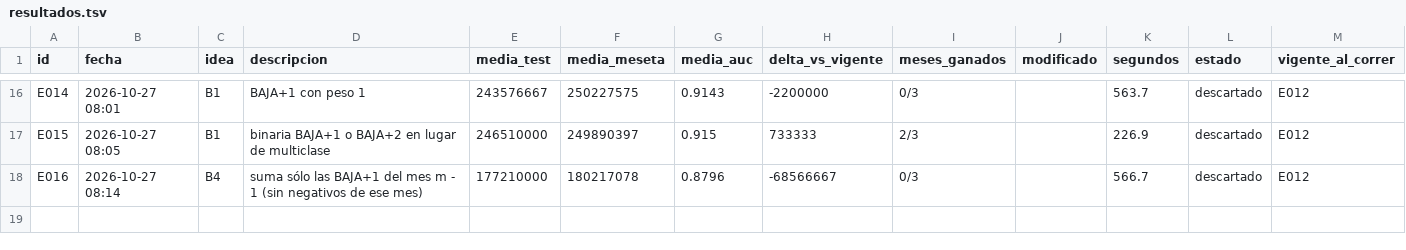
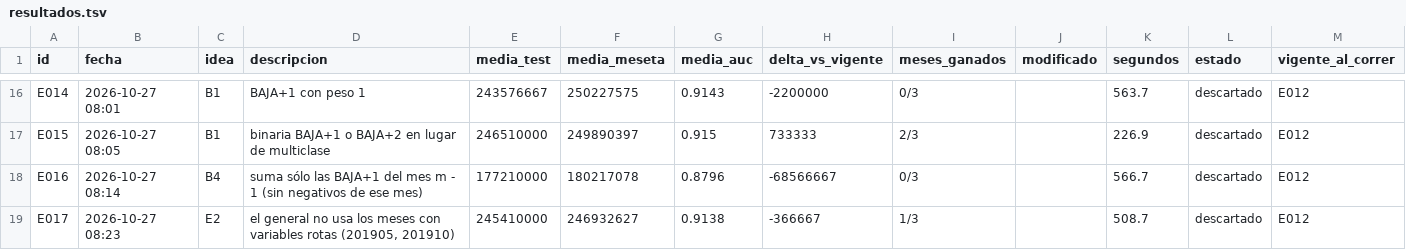
Before and after one commit to emavaldez/expautoresearch, a TSV file: resultados.tsv, drawn as a sheet; only a part is shown, gaps mark what is left out.

Commit message:
E017: el general no usa los meses con variables rotas (201905, 201910) (descartado)

```diff
--- a/resultados.tsv
+++ b/resultados.tsv
@@ -18 +18,2 @@ E015	2026-10-27 08:05	B1	binaria BAJA+1 o BAJA+2 en lugar de multiclase	24651000
 E016	2026-10-27 08:14	B4	suma sólo las BAJA+1 del mes m - 1 (sin negativos de ese mes)	177210000	180217078	0.8796	-68566667	0/3		566.7	descartado	E012
+E017	2026-10-27 08:23	E2	el general no usa los meses con variables rotas (201905, 201910)	245410000	246932627	0.9138	-366667	1/3		508.7	descartado	E012
```
Also changed, not shown: ideas.tsv, 5 other files.
